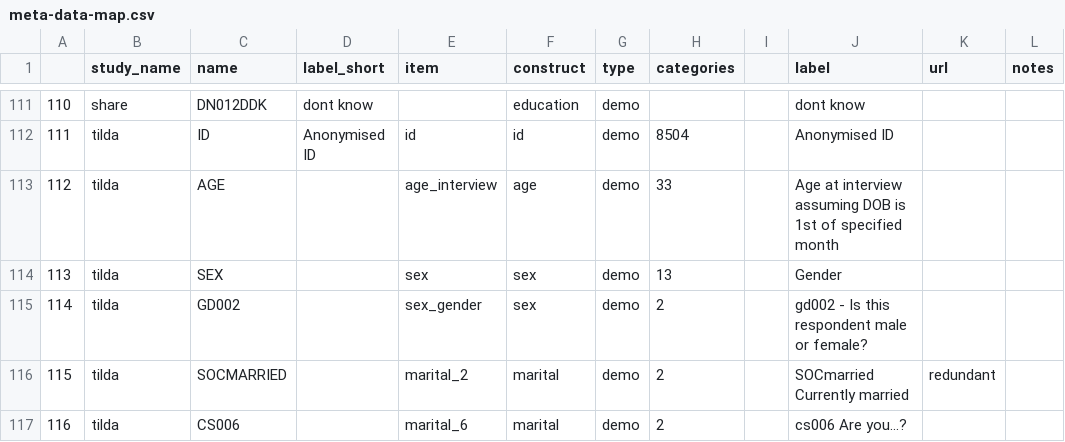
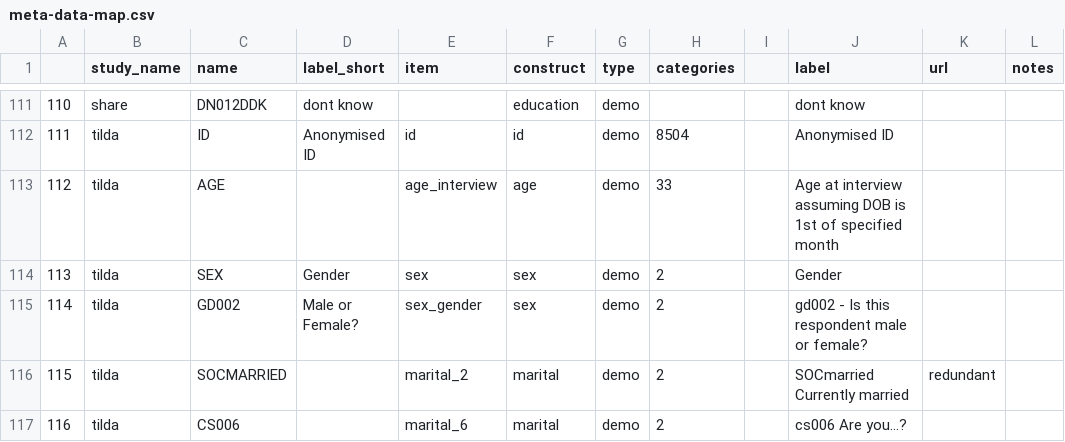
Before and after one commit to IALSA/ialsa-2016-groningen, a CSV file: data/meta/meta-data-map.csv, drawn as a sheet; only a part is shown, gaps mark what is left out.

```diff
--- a/data/meta/meta-data-map.csv
+++ b/data/meta/meta-data-map.csv
@@ -113,4 +113,4 @@
 112,tilda,AGE,,age_interview,age,demo,33,,Age at interview assuming DOB is 1st of specified month,,
-113,tilda,SEX,,sex,sex,demo,13,,Gender,,
-114,tilda,GD002,,sex_gender,sex,demo,2,,gd002 - Is this respondent male or female?,,
+113,tilda,SEX,Gender,sex,sex,demo,2,,Gender,,
+114,tilda,GD002,Male or Female?,sex_gender,sex,demo,2,,gd002 - Is this respondent male or female?,,
 115,tilda,SOCMARRIED,,marital_2,marital,demo,2,,SOCmarried  Currently married,redundant,
```
Also changed, not shown: 37 other files.
